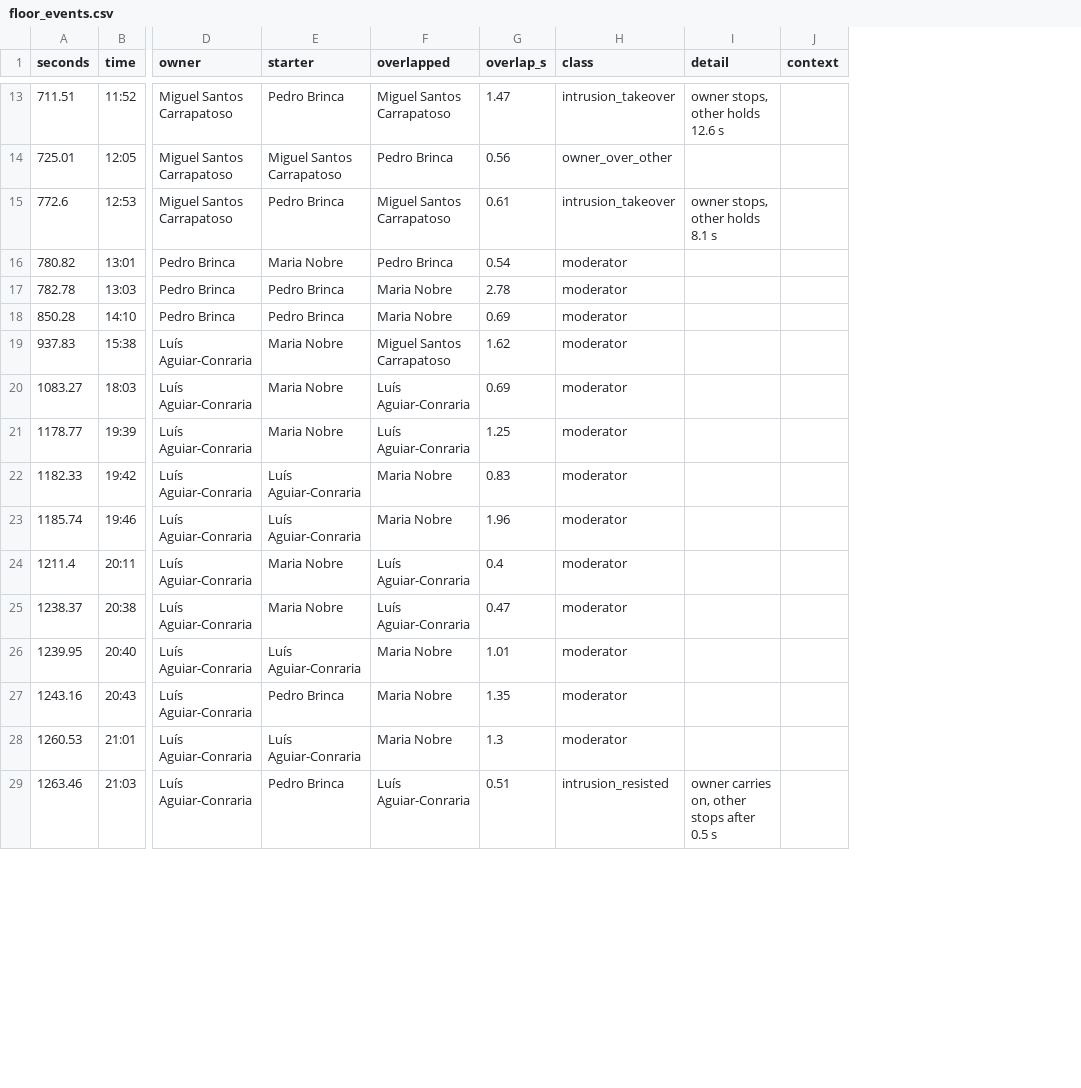
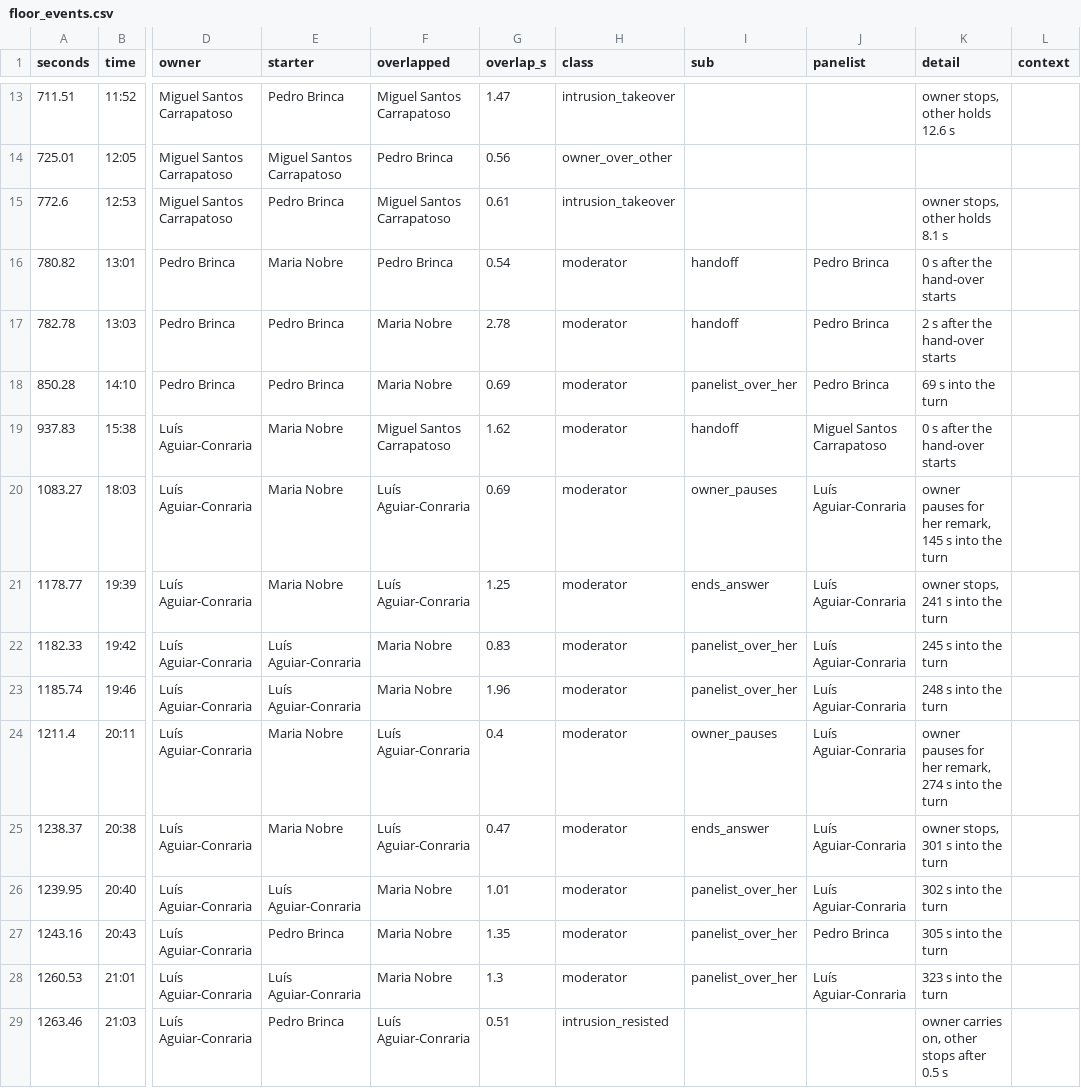
Before and after one commit to sideprojectsbc/semifrio-analysis-public, a CSV file: docs/data/ep3/floor_events.csv, drawn as a sheet; only a part is shown, gaps mark what is left out; addresses are those after the commit; the diff covers the shown part only; the diff names each change by its address in the sheet, - before the commit and + after, or states it on an @@ line.

```diff
--- a/docs/data/ep3/floor_events.csv
+++ b/docs/data/ep3/floor_events.csv
+column I (sub), rows 16-28: handoff | handoff | panelist_over_her | handoff | owner_pauses | ends_answer | panelist_over_her | panelist_over_her | owner_pauses | ends_answer | panelist_over_her | panelist_over_her | panelist_over_her
+column J (panelist), rows 16-28: Pedro Brinca | Pedro Brinca | Pedro Brinca | Miguel Santos Carrapatoso | Luís Aguiar-Conraria | Luís Aguiar-Conraria | Luís Aguiar-Conraria | Luís Aguiar-Conraria | Luís Aguiar-Conraria | Luís Aguiar-Conraria | Luís Aguiar-Conraria | Pedro Brinca | Luís Aguiar-Conraria
-K16 (detail): (empty)
+K16 (detail): 0 s after the hand-over starts
-K17 (detail): (empty)
+K17 (detail): 2 s after the hand-over starts
-K18 (detail): (empty)
+K18 (detail): 69 s into the turn
-K19 (detail): (empty)
+K19 (detail): 0 s after the hand-over starts
-K20 (detail): (empty)
+K20 (detail): owner pauses for her remark, 145 s into the turn
-K21 (detail): (empty)
+K21 (detail): owner stops, 241 s into the turn
-K22 (detail): (empty)
+K22 (detail): 245 s into the turn
-K23 (detail): (empty)
+K23 (detail): 248 s into the turn
-K24 (detail): (empty)
+K24 (detail): owner pauses for her remark, 274 s into the turn
-K25 (detail): (empty)
+K25 (detail): owner stops, 301 s into the turn
-K26 (detail): (empty)
+K26 (detail): 302 s into the turn
-K27 (detail): (empty)
+K27 (detail): 305 s into the turn
-K28 (detail): (empty)
+K28 (detail): 323 s into the turn
```
Also changed, not shown: 31 edited cells elsewhere in this file, docs/data/ep1/floor_events.csv, docs/data/ep4/floor_events.csv, 10 other files.
